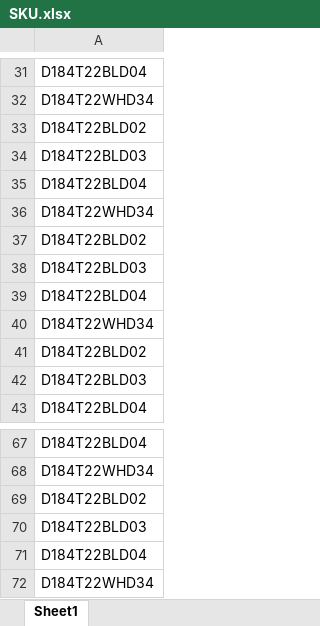
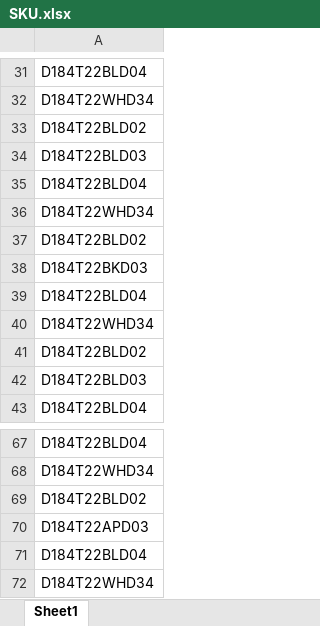
Before and after one commit to nirzaf/BabatyeInventory, an Excel workbook: SKU.xlsx, sheet Sheet1, drawn as a sheet; only a part is shown, gaps mark what is left out; values as stored, in another font and other column widths than the file's, no borders; the diff names each change by its address in the sheet, - before the commit and + after, or states it on an @@ line.

```diff
--- a/SKU.xlsx (sheet Sheet1)
+++ b/SKU.xlsx (sheet Sheet1)
-A38: D184T22BLD03
+A38: D184T22BKD03
-A70: D184T22BLD03
+A70: D184T22APD03
```
Also changed, not shown: 8 other files.
